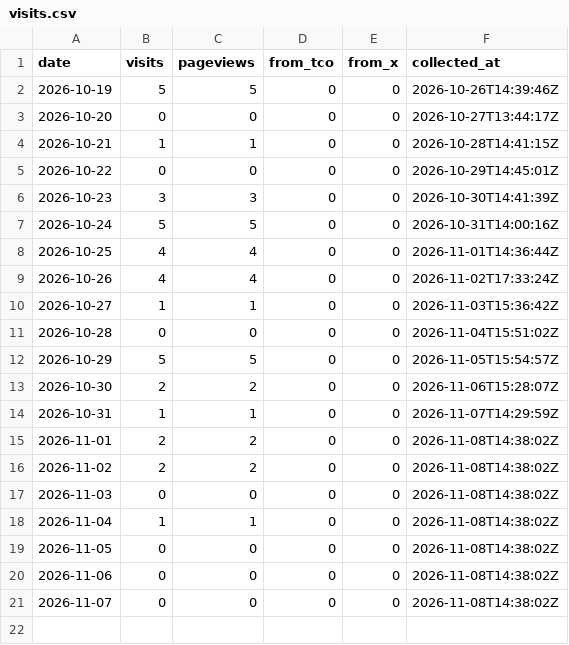
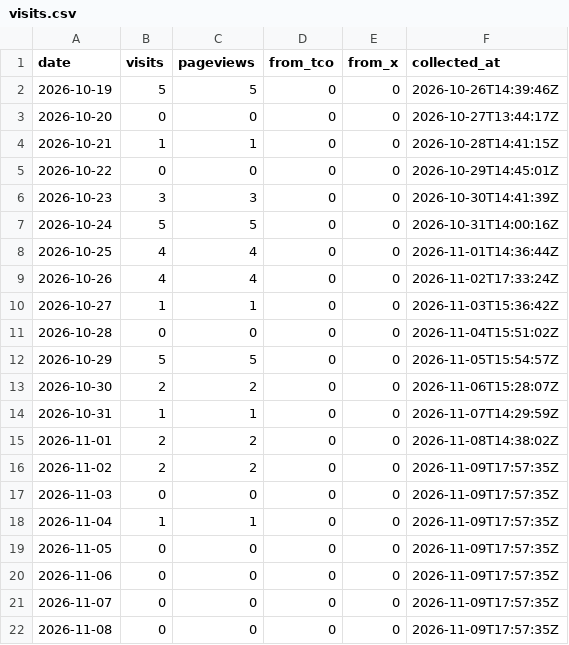
Before and after one commit to ihudodo-k/make10, a CSV file: promo/data/visits.csv, drawn as a sheet.

```diff
--- a/promo/data/visits.csv
+++ b/promo/data/visits.csv
@@ -15,7 +15,8 @@ date,visits,pageviews,from_tco,from_x,collected_at
 2026-11-01,2,2,0,0,2026-11-08T14:38:02Z
-2026-11-02,2,2,0,0,2026-11-08T14:38:02Z
-2026-11-03,0,0,0,0,2026-11-08T14:38:02Z
-2026-11-04,1,1,0,0,2026-11-08T14:38:02Z
-2026-11-05,0,0,0,0,2026-11-08T14:38:02Z
-2026-11-06,0,0,0,0,2026-11-08T14:38:02Z
-2026-11-07,0,0,0,0,2026-11-08T14:38:02Z
+2026-11-02,2,2,0,0,2026-11-09T17:57:35Z
+2026-11-03,0,0,0,0,2026-11-09T17:57:35Z
+2026-11-04,1,1,0,0,2026-11-09T17:57:35Z
+2026-11-05,0,0,0,0,2026-11-09T17:57:35Z
+2026-11-06,0,0,0,0,2026-11-09T17:57:35Z
+2026-11-07,0,0,0,0,2026-11-09T17:57:35Z
+2026-11-08,0,0,0,0,2026-11-09T17:57:35Z
```
Also changed, not shown: promo/data/agg.csv, promo/data/posts.csv, 1 other file.
